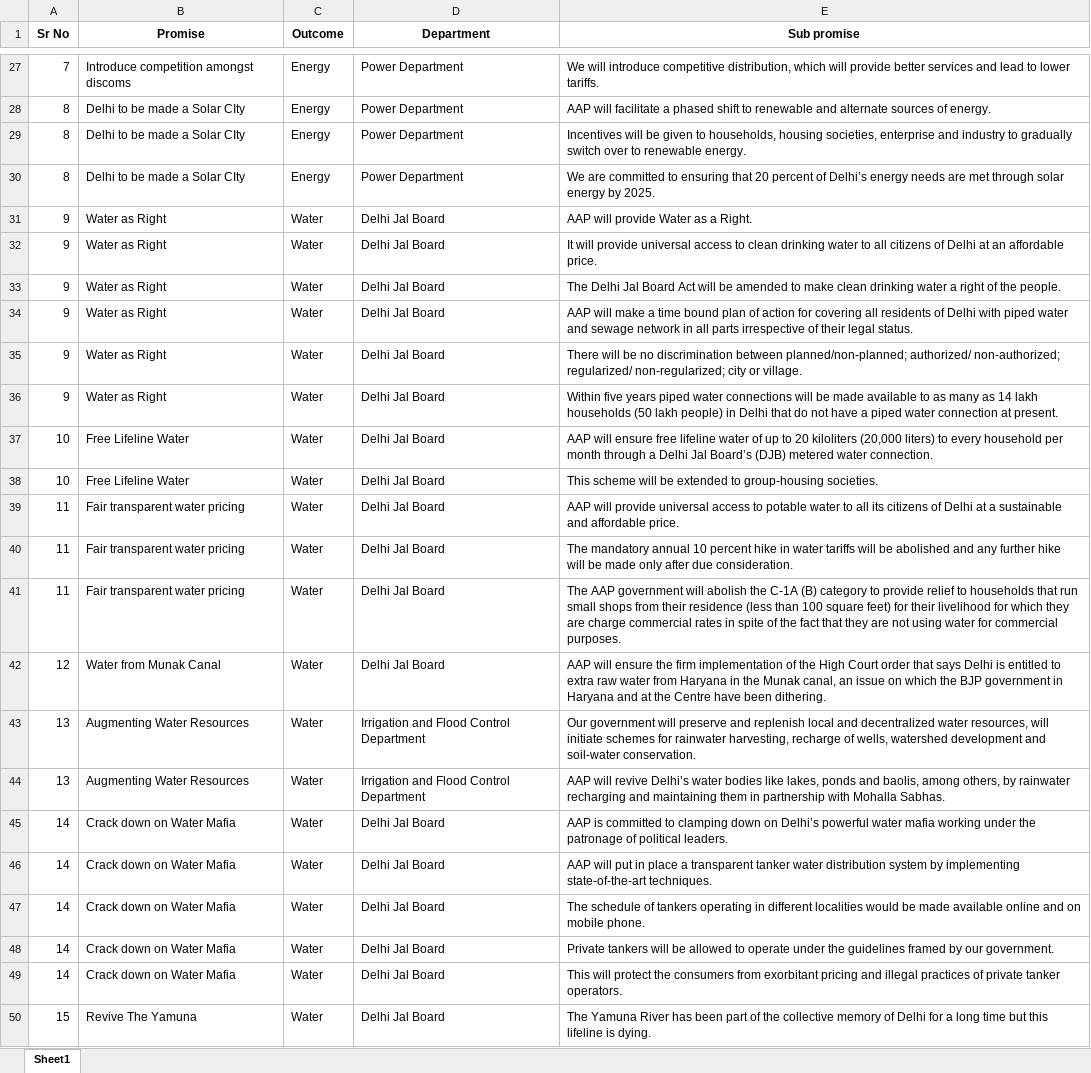
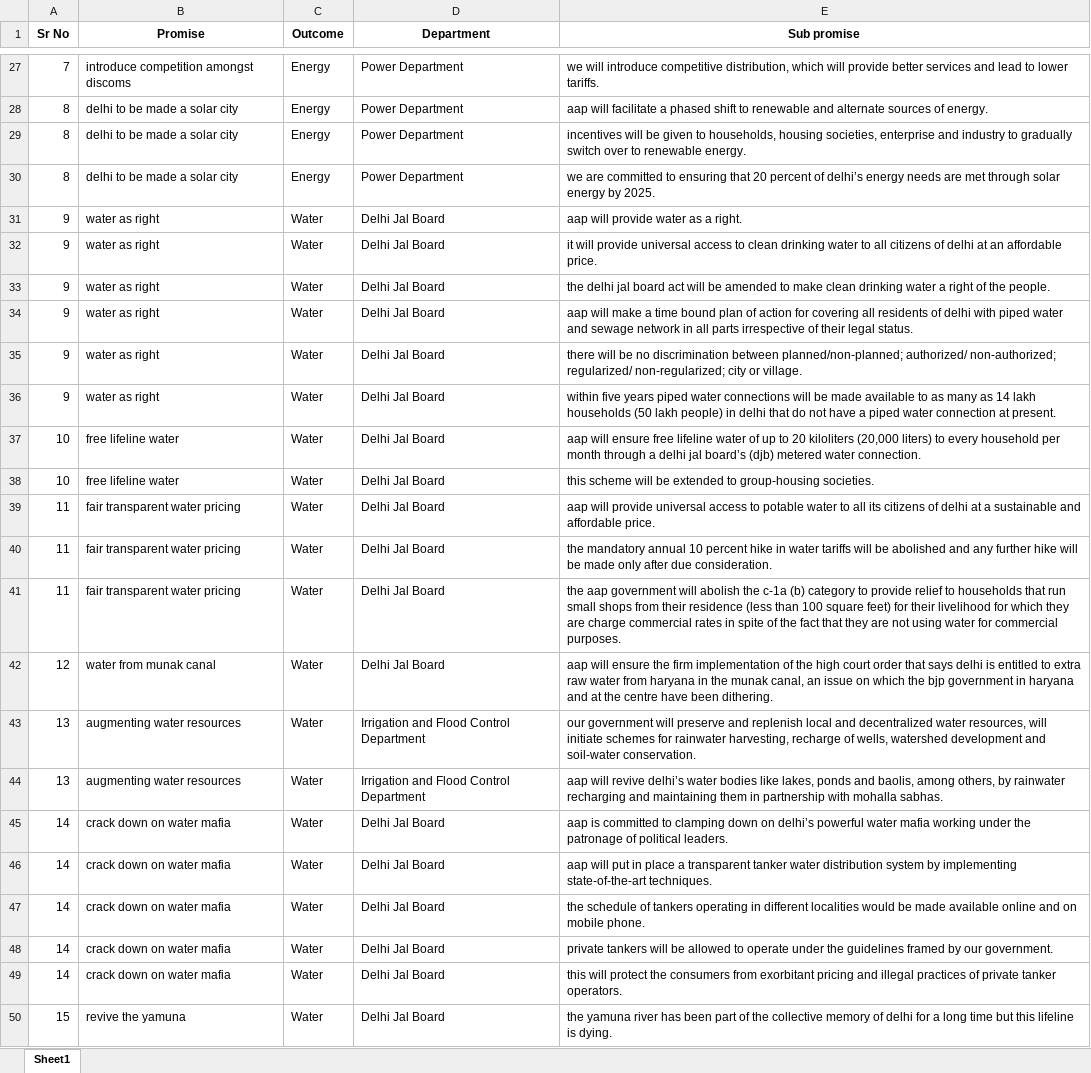
Before and after one commit to CalmDownKarm/literate-doodle, an Excel workbook: assets/data/Promises.xlsx, sheet Sheet1, drawn as a sheet; only a part is shown, gaps mark what is left out; values as stored, in another font and other column widths than the file's, no borders; the diff covers the shown part only; the diff names each change by its address in the sheet, - before the commit and + after, or states it on an @@ line.

```diff
--- a/assets/data/Promises.xlsx (sheet Sheet1)
+++ b/assets/data/Promises.xlsx (sheet Sheet1)
-B27 (Promise): Introduce competition amongst discoms
+B27 (Promise): introduce competition amongst discoms
-E27 (Sub promise): We will introduce…
+E27 (Sub promise): we will introduce…
-B28:B30 (Promise): Delhi to be made a Solar CIty
+B28:B30 (Promise): delhi to be made a solar city
-E28 (Sub promise): AAP will facilitate…
+E28 (Sub promise): aap will facilitate…
-E29 (Sub promise): Incentives will be…
+E29 (Sub promise): incentives will be…
-E30 (Sub promise): We are committed to ensuring that 20 percent of Delhi’s energy needs…
+E30 (Sub promise): we are committed to ensuring that 20 percent of delhi’s energy needs…
-B31:B36 (Promise): Water as Right
+B31:B36 (Promise): water as right
-E31 (Sub promise): AAP will provide Water as a Right.
+E31 (Sub promise): aap will provide water as a right.
-E32 (Sub promise): It will provide universal access to clean drinking water to all citizens of Delhi at an…
+E32 (Sub promise): it will provide universal access to clean drinking water to all citizens of delhi at an…
-E33 (Sub promise): The Delhi Jal Board Act will be…
+E33 (Sub promise): the delhi jal board act will be…
-E34 (Sub promise): AAP will make a time bound plan of action for covering all residents of Delhi with piped…
+E34 (Sub promise): aap will make a time bound plan of action for covering all residents of delhi with piped…
-E35 (Sub promise): There will be…
+E35 (Sub promise): there will be…
-E36 (Sub promise): Within five years piped water connections will be made available to as many as 14 lakh households (50 lakh people) in Delhi that do…
+E36 (Sub promise): within five years piped water connections will be made available to as many as 14 lakh households (50 lakh people) in delhi that do…
-B37:B38 (Promise): Free Lifeline Water
+B37:B38 (Promise): free lifeline water
-E37 (Sub promise): AAP will ensure free lifeline water of up to 20 kiloliters (20,000 liters) to every household per month through a Delhi Jal Board’s (DJB) metered water…
+E37 (Sub promise): aap will ensure free lifeline water of up to 20 kiloliters (20,000 liters) to every household per month through a delhi jal board’s (djb) metered water…
-E38 (Sub promise): This scheme will…
+E38 (Sub promise): this scheme will…
-B39:B41 (Promise): Fair transparent water pricing
+B39:B41 (Promise): fair transparent water pricing
-E39 (Sub promise): AAP will provide universal access to potable water to all its citizens of Delhi at a…
+E39 (Sub promise): aap will provide universal access to potable water to all its citizens of delhi at a…
-E40 (Sub promise): The mandatory annual…
+E40 (Sub promise): the mandatory annual…
-E41 (Sub promise): The AAP government will abolish the C-1A (B) category to…
+E41 (Sub promise): the aap government will abolish the c-1a (b) category to…
-B42 (Promise): Water from Munak Canal
+B42 (Promise): water from munak canal
-E42 (Sub promise): AAP will ensure the firm implementation of the High Court order that says Delhi is entitled to extra raw water from Haryana in the Munak canal, an issue on which the BJP government in Haryana and at the Centre have been…
+E42 (Sub promise): aap will ensure the firm implementation of the high court order that says delhi is entitled to extra raw water from haryana in the munak canal, an issue on which the bjp government in haryana and at the centre have been…
-B43:B44 (Promise): Augmenting Water Resources
+B43:B44 (Promise): augmenting water resources
-E43 (Sub promise): Our government will…
+E43 (Sub promise): our government will…
-E44 (Sub promise): AAP will revive Delhi’s water bodies like lakes, ponds and baolis, among others, by rainwater recharging and maintaining them in partnership with Mohalla Sabhas.
+E44 (Sub promise): aap will revive delhi’s water bodies like lakes, ponds and baolis, among others, by rainwater recharging and maintaining them in partnership with mohalla sabhas.
-B45:B49 (Promise): Crack down on Water Mafia
+B45:B49 (Promise): crack down on water mafia
-E45 (Sub promise): AAP is committed to clamping down on Delhi’s powerful water…
+E45 (Sub promise): aap is committed to clamping down on delhi’s powerful water…
-E46 (Sub promise): AAP will put…
+E46 (Sub promise): aap will put…
-E47 (Sub promise): The schedule of…
+E47 (Sub promise): the schedule of…
-E48 (Sub promise): Private tankers will…
+E48 (Sub promise): private tankers will…
-E49 (Sub promise): This will protect…
+E49 (Sub promise): this will protect…
-B50 (Promise): Revive The Yamuna
+B50 (Promise): revive the yamuna
-E50 (Sub promise): The Yamuna River has been part of the collective memory of Delhi for a…
+E50 (Sub promise): the yamuna river has been part of the collective memory of delhi for a…
```
Also changed, not shown: 399 edited cells elsewhere in this sheet, assets/data/updates.xlsx, 3 other files.
